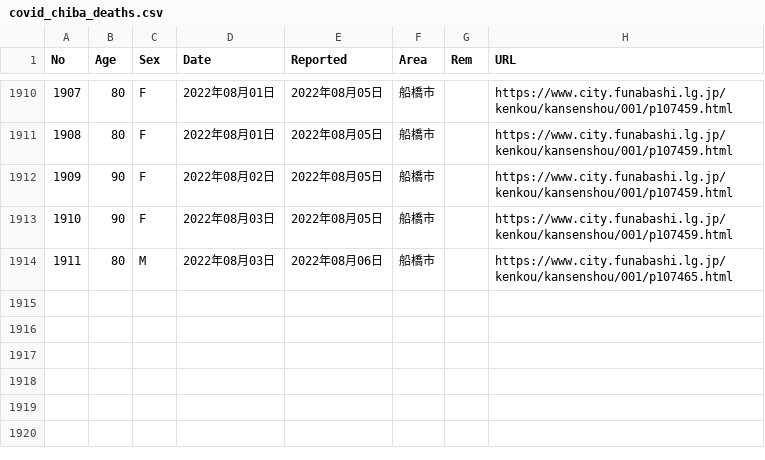
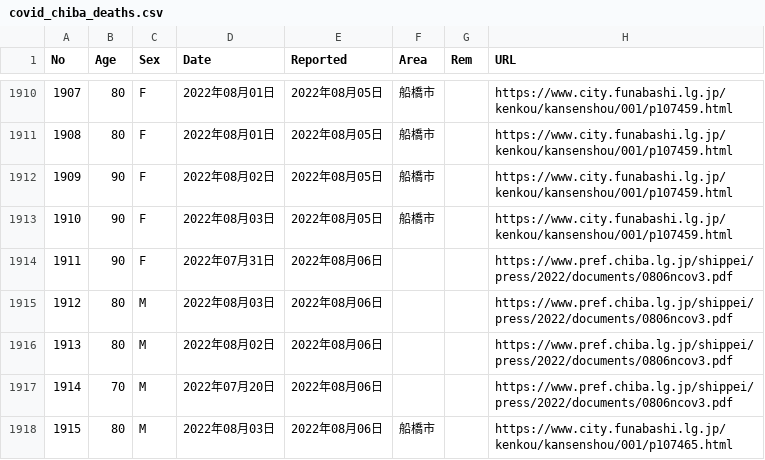
Before and after one commit to igproj-fusion/covid19_data, a CSV file: covid_chiba_deaths.csv, drawn as a sheet; only a part is shown, gaps mark what is left out; addresses are those after the commit; the diff names each change by its address in the sheet, - before the commit and + after, or states it on an @@ line.

Commit message:
Update covid_chiba_deaths.csv

```diff
--- a/covid_chiba_deaths.csv
+++ b/covid_chiba_deaths.csv
+row 1914: 1911 | 90 | F | 2022年07月31日 | 2022年08月06日 |  |  | https://www.pref.chiba.lg.jp/shippei/press/2022/documents/0806ncov3.pdf
+row 1915: 1912 | 80 | M | 2022年08月03日 | 2022年08月06日 |  |  | https://www.pref.chiba.lg.jp/shippei/press/2022/documents/0806ncov3.pdf
+row 1916: 1913 | 80 | M | 2022年08月02日 | 2022年08月06日 |  |  | https://www.pref.chiba.lg.jp/shippei/press/2022/documents/0806ncov3.pdf
+row 1917: 1914 | 70 | M | 2022年07月20日 | 2022年08月06日 |  |  | https://www.pref.chiba.lg.jp/shippei/press/2022/documents/0806ncov3.pdf
@@ column A (No) renumbered from row 1918 down @@
```
